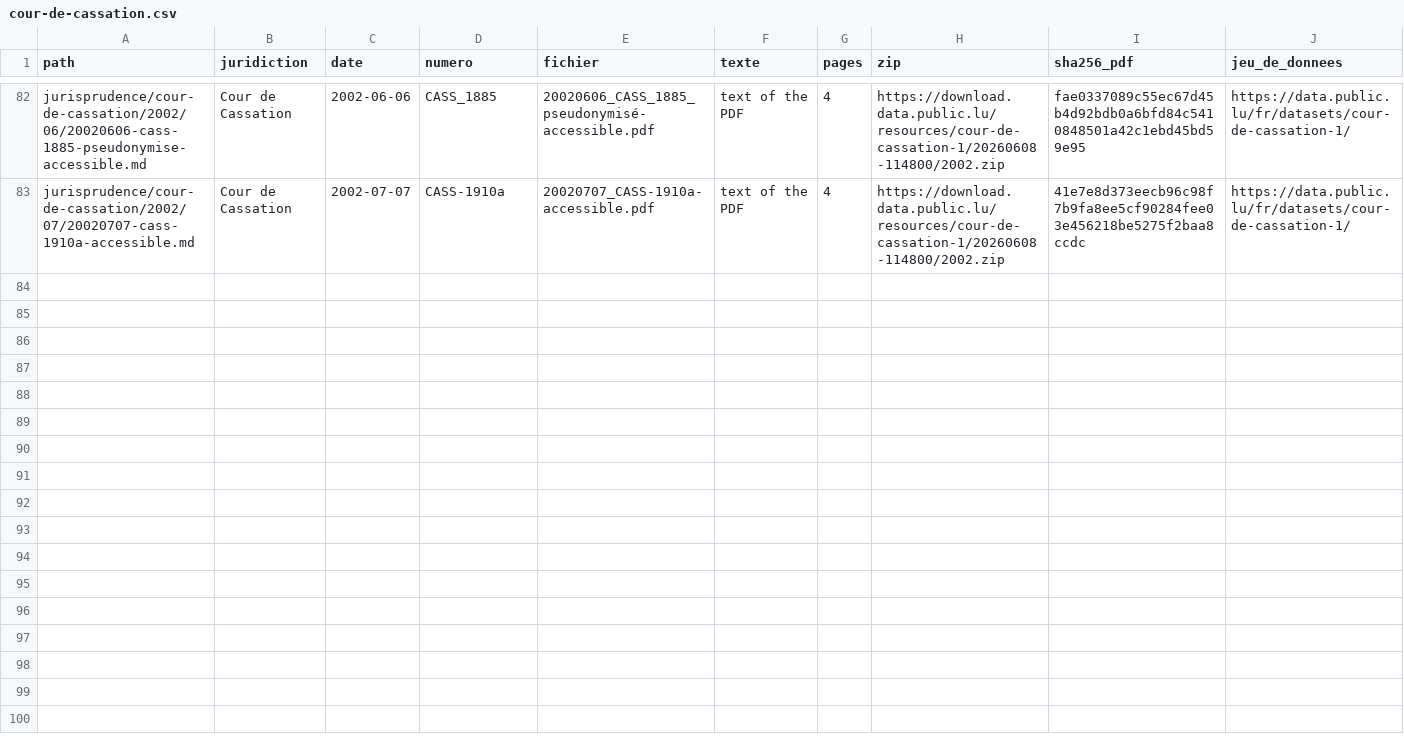
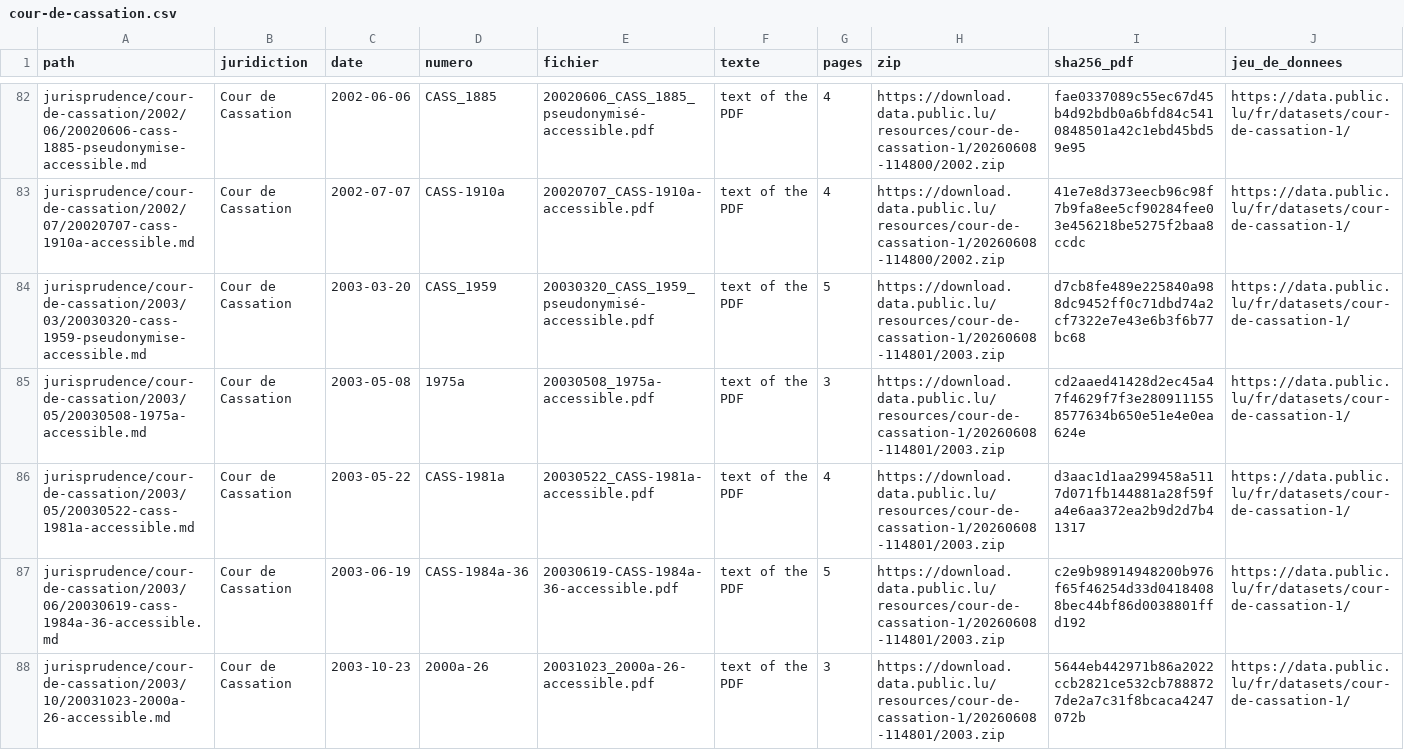
Before and after one commit to lexifina/luxembourg-law, a CSV file: data/jurisprudence/cour-de-cassation.csv, drawn as a sheet; only a part is shown, gaps mark what is left out; the diff names each change by its address in the sheet, - before the commit and + after, or states it on an @@ line.

Commit message:
Liste des décisions : Cour de Cassation (87 décisions)
Kind: documentation
In-force: 2026-11-13

```diff
--- a/data/jurisprudence/cour-de-cassation.csv
+++ b/data/jurisprudence/cour-de-cassation.csv
+row 84: jurisprudence/cour-de-cassation/2003/03/20030320-cass-1959-pseudonymise-accessible.md | Cour de Cassation | 2003-03-20 | CASS_1959 | 20030320_CASS_1959_pseudonymisé-accessible.pdf | text of the PDF | 5 | https://download.data.public.lu/resources/cour-de-cassation-1/20260608-114801/2003.zip | d7cb8fe489e225840a988dc9452ff0c71dbd74a2cf7322e7e43e6b3f6b77bc68 | https://data.public.lu/fr/datasets/cour-de-cassation-1/
+row 85: jurisprudence/cour-de-cassation/2003/05/20030508-1975a-accessible.md | Cour de Cassation | 2003-05-08 | 1975a | 20030508_1975a-accessible.pdf | text of the PDF | 3 | https://download.data.public.lu/resources/cour-de-cassation-1/20260608-114801/2003.zip | cd2aaed41428d2ec45a47f4629f7f3e2809111558577634b650e51e4e0ea624e | https://data.public.lu/fr/datasets/cour-de-cassation-1/
+row 86: jurisprudence/cour-de-cassation/2003/05/20030522-cass-1981a-accessible.md | Cour de Cassation | 2003-05-22 | CASS-1981a | 20030522_CASS-1981a-accessible.pdf | text of the PDF | 4 | https://download.data.public.lu/resources/cour-de-cassation-1/20260608-114801/2003.zip | d3aac1d1aa299458a5117d071fb144881a28f59fa4e6aa372ea2b9d2d7b41317 | https://data.public.lu/fr/datasets/cour-de-cassation-1/
+row 87: jurisprudence/cour-de-cassation/2003/06/20030619-cass-1984a-36-accessible.md | Cour de Cassation | 2003-06-19 | CASS-1984a-36 | 20030619-CASS-1984a-36-accessible.pdf | text of the PDF | 5 | https://download.data.public.lu/resources/cour-de-cassation-1/20260608-114801/2003.zip | c2e9b98914948200b976f65f46254d33d04184088bec44bf86d0038801ffd192 | https://data.public.lu/fr/datasets/cour-de-cassation-1/
+row 88: jurisprudence/cour-de-cassation/2003/10/20031023-2000a-26-accessible.md | Cour de Cassation | 2003-10-23 | 2000a-26 | 20031023_2000a-26-accessible.pdf | text of the PDF | 3 | https://download.data.public.lu/resources/cour-de-cassation-1/20260608-114801/2003.zip | 5644eb442971b86a2022ccb2821ce532cb7888727de2a7c31f8bcaca4247072b | https://data.public.lu/fr/datasets/cour-de-cassation-1/
```
